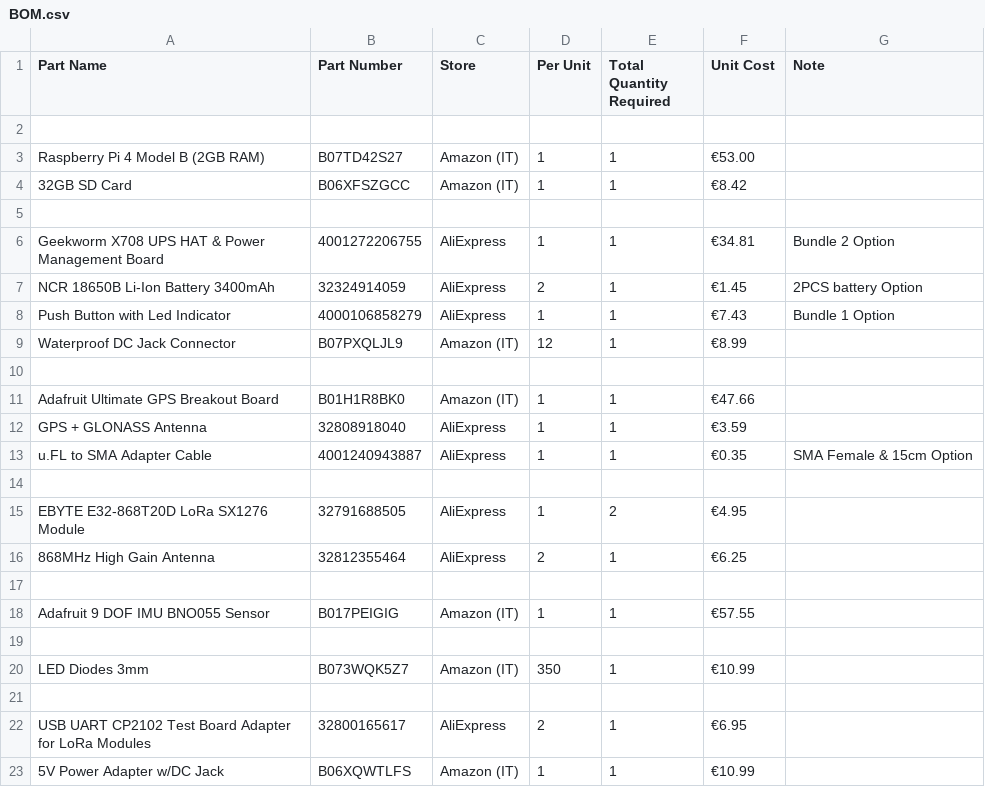
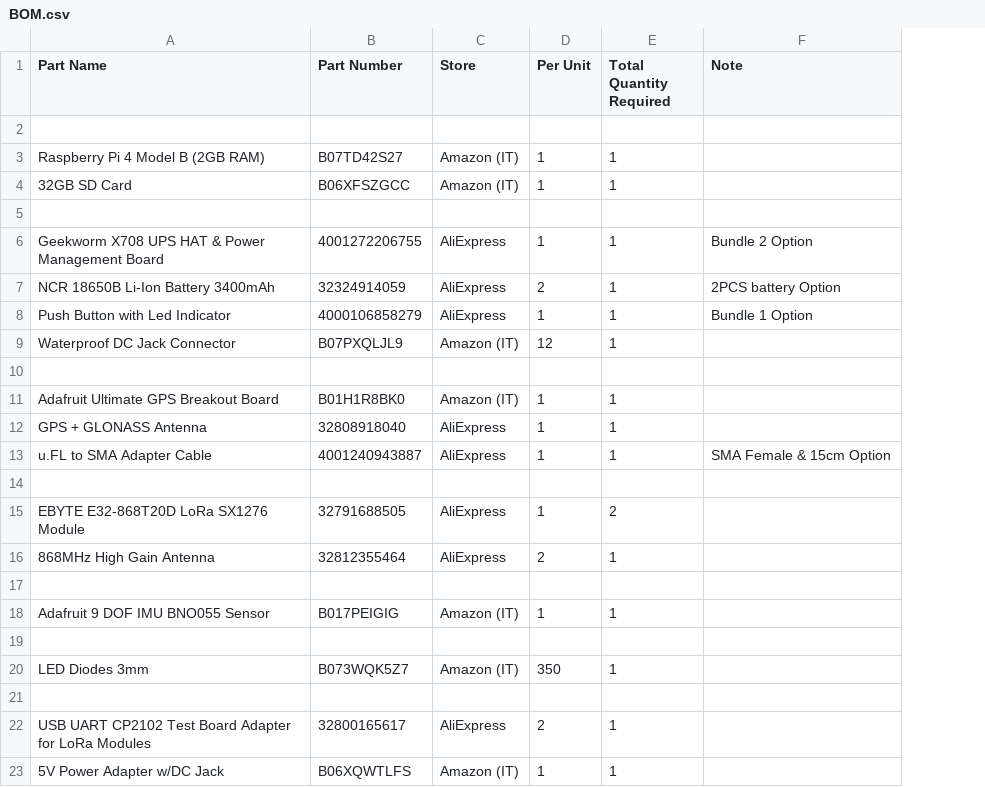
Before and after one commit to metisvela/sailtrack, a CSV file: SailTrack Core/BOM.csv, drawn as a sheet; the diff names each change by its address in the sheet, - before the commit and + after, or states it on an @@ line.

Commit message:
Update BOM.csv

```diff
--- a/SailTrack Core/BOM.csv
+++ b/SailTrack Core/BOM.csv
-column F (Unit Cost), rows 3-23: €53.00 | €8.42 |  | €34.81 | €1.45 | €7.43 | €8.99 |  | €47.66 | €3.59 | €0.35 |  | €4.95 | €6.25 |  | €57.55 |  | €10.99 |  | €6.95 | €10.99
```
